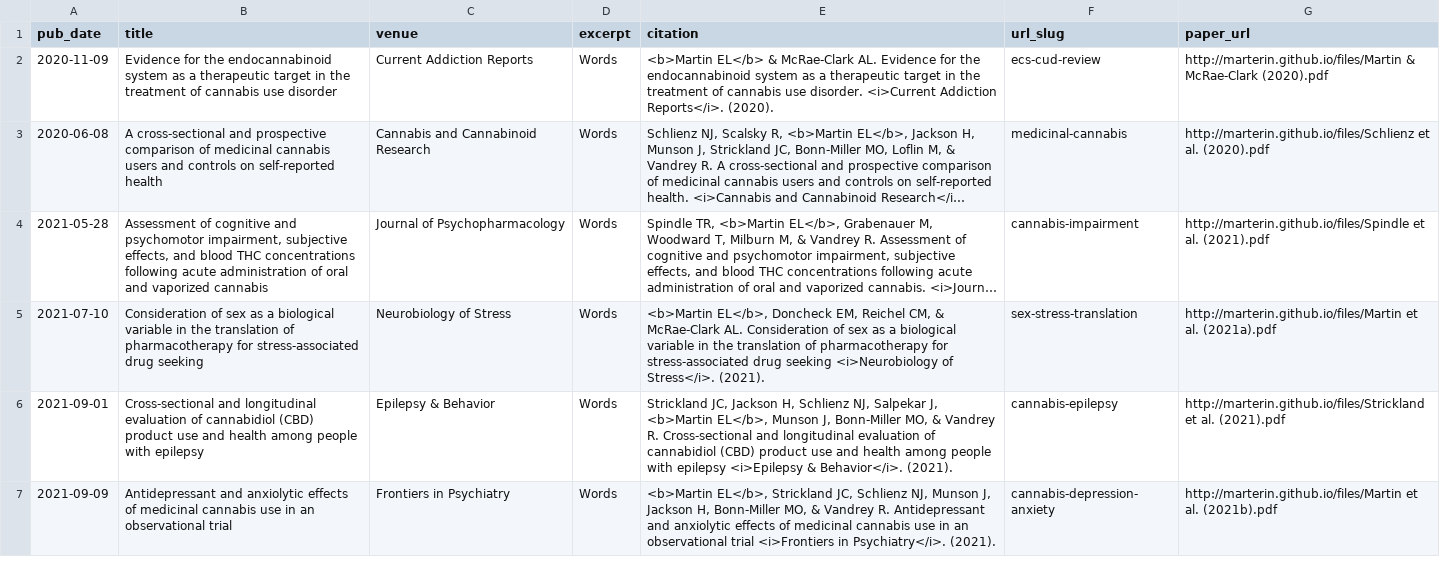
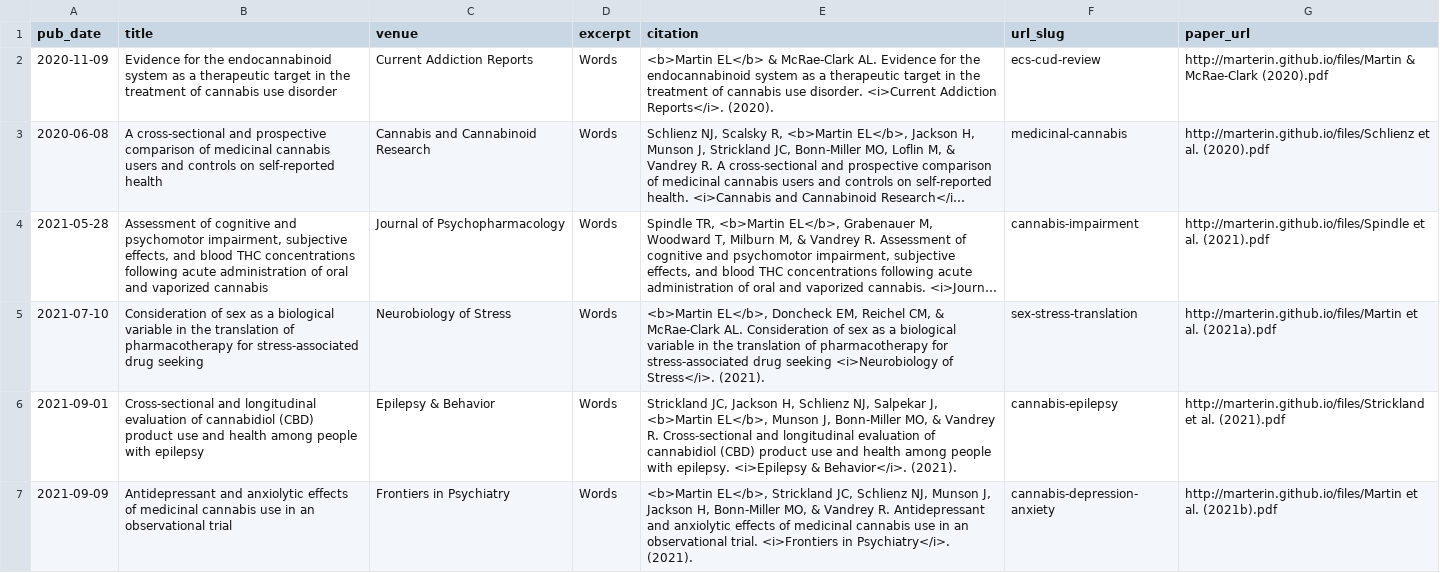
Before and after one commit to marterin/marterin.github.io, a TSV file: markdown_generator/publications.tsv, drawn as a sheet; long unchanged cells end in ….

Commit message:
Update publications.tsv

```diff
--- a/markdown_generator/publications.tsv
+++ b/markdown_generator/publications.tsv
@@ -5,3 +5,3 @@ pub_date	title	venue	excerpt	citation	url_slug	paper_url
 2021-07-10	Consideration of sex as a biological variable in the translation of pharmacotherapy for stress-associated drug seeking	Neurobiology of Stress	Words	<b>Martin EL</b>, Doncheck EM, Reichel CM, & McRae-Clark AL. Consideration of sex as a biological variable in the translation of pharmacotherapy for stress-associated drug seeking <i>Neurobiology of Stress</i>. (2021).	sex-stress-translation	http://marterin.github.io/files/Martin et al. (2021a).pdf
-2021-09-01	Cross-sectional and longitudinal evaluation of cannabidiol (CBD) product use and health among people with epilepsy	Epilepsy & Behavior	Words	Strickland JC, Jackson H, Schlienz NJ, Salpekar J, <b>Martin EL</b>, Munson J, Bonn-Miller MO, & Vandrey R. Cross-sectional and longitudinal evaluation of cannabidiol (CBD) product use and health among people with epilepsy <i>Epilepsy & Behavior</i>. (2021).	cannabis-epilepsy	http://marterin.github.io/files/Strickland et al. (2021).pdf
-2021-09-09	Antidepressant and anxiolytic effects of medicinal cannabis use in an observational trial	Frontiers in Psychiatry	Words	<b>Martin EL</b>, Strickland JC, Schlienz NJ, Munson J, Jackson H, Bonn-Miller MO, & Vandrey R. Antidepressant and anxiolytic effects of medicinal cannabis use in an observational trial <i>Frontiers in Psychiatry</i>. (2021).	cannabis-depression-anxiety	http://marterin.github.io/files/Martin et al. (2021b).pdf
+2021-09-01	Cross-sectional and longitudinal evaluation of cannabidiol (CBD) product use and health among people with epilepsy	Epilepsy & Behavior	Words	Strickland JC, Jackson H, Schlienz NJ, Salpekar J, <b>Martin EL</b>, Munson J, Bonn-Miller MO, & Vandrey R. Cross-sectional and longitudinal evaluation of cannabidiol (CBD) product use and health among people with epilepsy. <i>Epilepsy & Behavior</i>. (2021).	cannabis-epilepsy	http://marterin.github.io/files/Strickland et al. (2021).pdf
+2021-09-09	Antidepressant and anxiolytic effects of medicinal cannabis use in an observational trial	Frontiers in Psychiatry	Words	<b>Martin EL</b>, Strickland JC, Schlienz NJ, Munson J, Jackson H, Bonn-Miller MO, & Vandrey R. Antidepressant and anxiolytic effects of medicinal cannabis use in an observational trial. <i>Frontiers in Psychiatry</i>. (2021).	cannabis-depression-anxiety	http://marterin.github.io/files/Martin et al. (2021b).pdf
```
